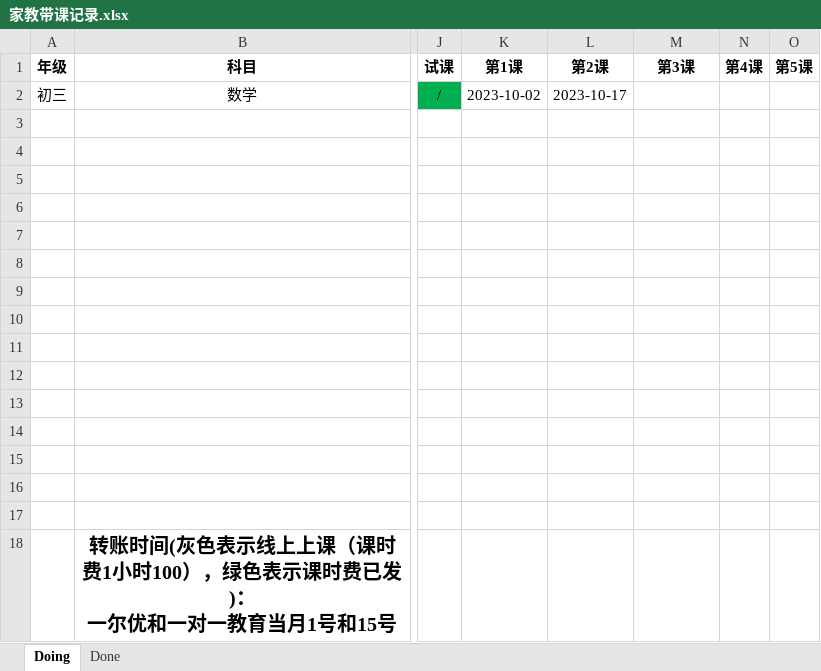
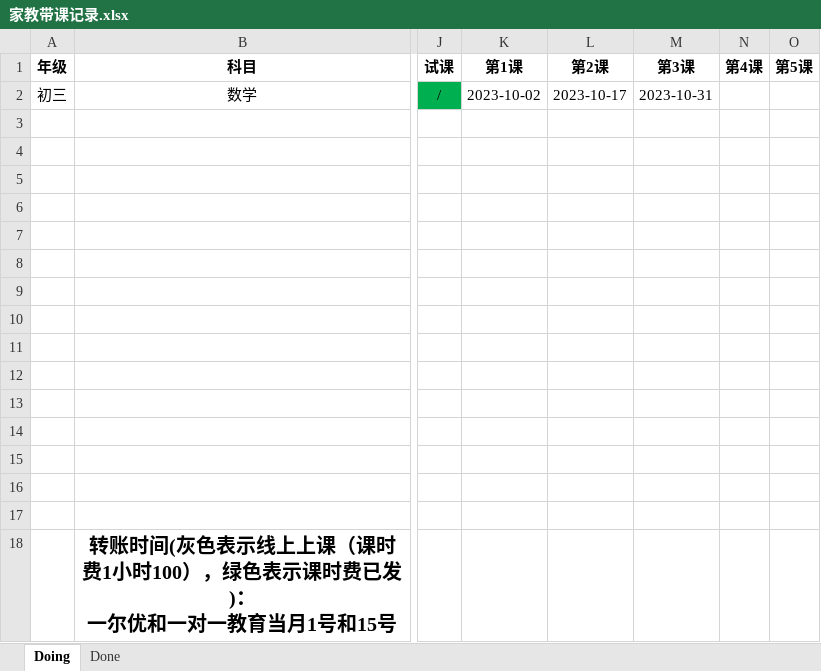
Before and after one commit to think2times/Fastrack, an Excel workbook: tutor/家教带课记录.xlsx, sheet Doing, drawn as a sheet; only a part is shown, gaps mark what is left out; values as stored, in another font and other column widths than the file's, no borders; the diff names each change by its address in the sheet, - before the commit and + after, or states it on an @@ line.

Commit message:
update tutor records

```diff
--- a/tutor/家教带课记录.xlsx (sheet Doing)
+++ b/tutor/家教带课记录.xlsx (sheet Doing)
-M2 (第3课): (empty)
+M2 (第3课): 2023-10-31
```
